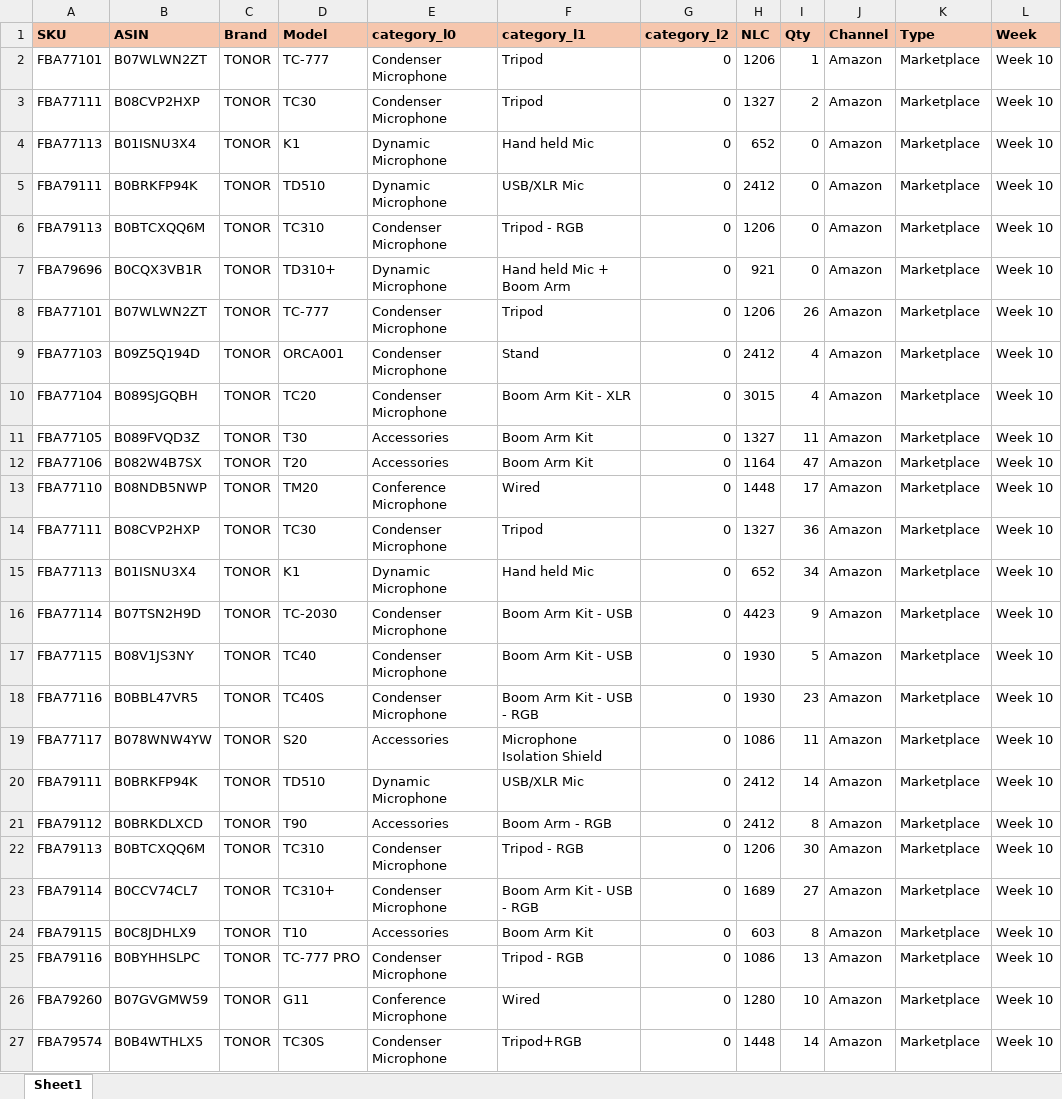
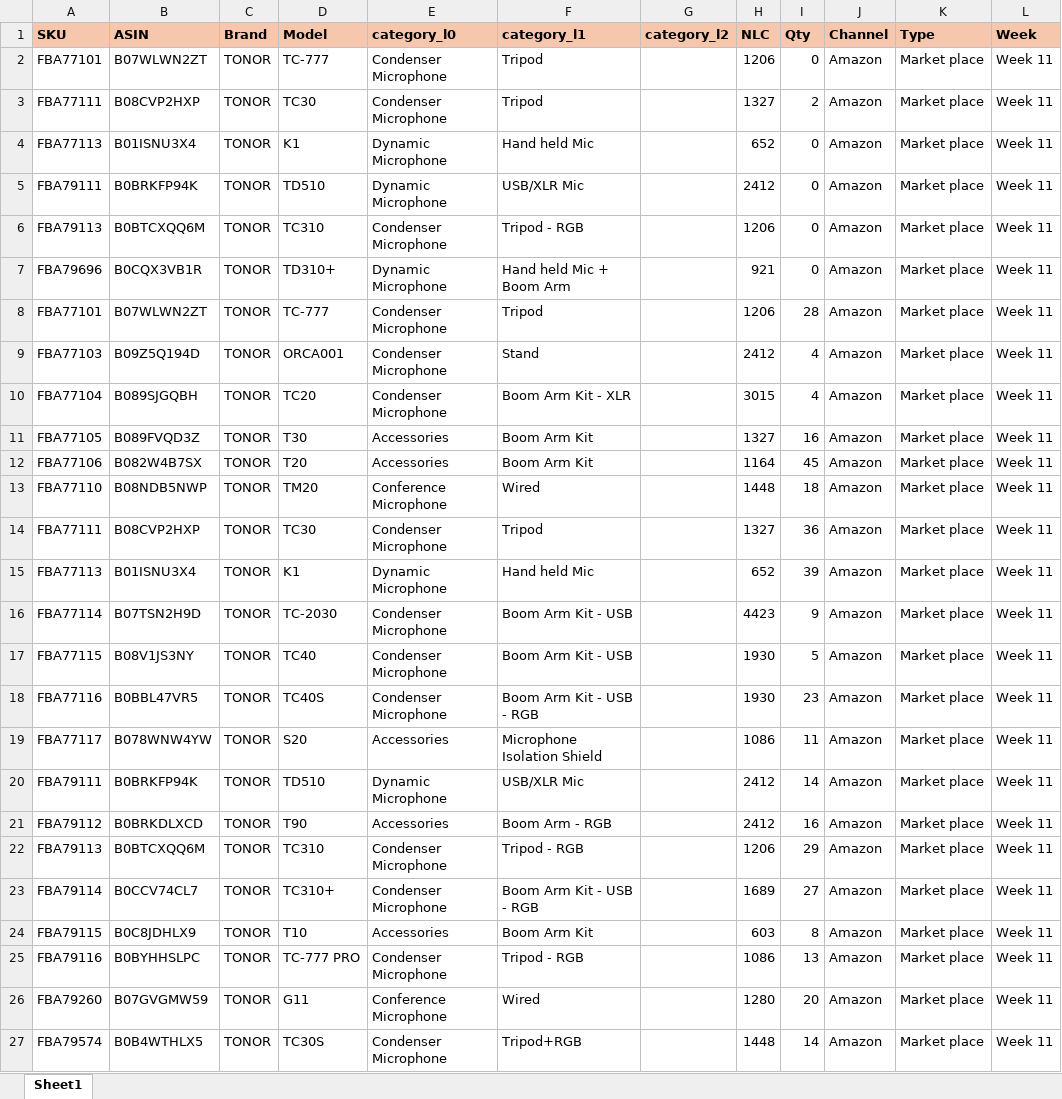
Before and after one commit to nitesh-lang/am-replenishment, an Excel workbook: data/input/Inventory_snapshot_tonor.xlsx, sheet Sheet1, drawn as a sheet; only a part is shown; values as stored, in another font and other column widths than the file's, no borders; conditional formats not drawn; the diff covers the shown part only; the diff names each change by its address in the sheet, - before the commit and + after, or states it on an @@ line.

```diff
--- a/data/input/Inventory_snapshot_tonor.xlsx (sheet Sheet1)
+++ b/data/input/Inventory_snapshot_tonor.xlsx (sheet Sheet1)
-G2:G27 (category_l2): 0
+G2:G27 (category_l2): (empty)
-I2 (Qty): 1
+I2 (Qty): 0
-K2:K27 (Type): Marketplace
+K2:K27 (Type): Market place
-L2:L27 (Week): Week 10
+L2:L27 (Week): Week 11
-I8 (Qty): 26
+I8 (Qty): 28
-I11 (Qty): 11
+I11 (Qty): 16
-I12 (Qty): 47
+I12 (Qty): 45
-I13 (Qty): 17
+I13 (Qty): 18
-I15 (Qty): 34
+I15 (Qty): 39
-I21 (Qty): 8
+I21 (Qty): 16
-I22 (Qty): 30
+I22 (Qty): 29
-I26 (Qty): 10
+I26 (Qty): 20
```
Also changed, not shown: other rows of this sheet, data/input/Inventory_snapshot_WM.xlsx, data/input/Inventory_snapshot_audio_array.xlsx, 10 other files.
